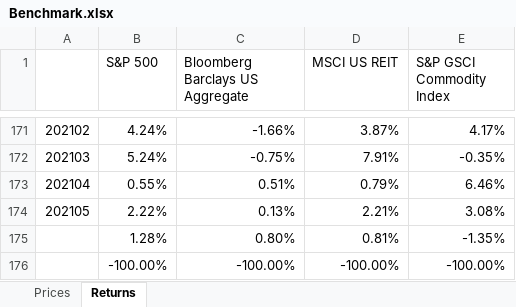
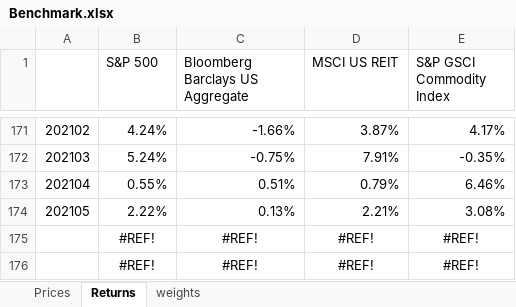
Before and after one commit to of1201/roboadvisor, an Excel workbook: Benchmark.xlsx, sheet Returns, drawn as a sheet; only a part is shown, gaps mark what is left out; values as stored, in another font and other column widths than the file's, no borders; removed rows and columns are numbered as before the commit, all else as after; the diff names each change by its address in the sheet, - before the commit and + after, or states it on an @@ line.

```diff
--- a/Benchmark.xlsx (sheet Returns)
+++ b/Benchmark.xlsx (sheet Returns)
+sheet tab: weights
-row 175:  | 1.28% | 0.80% | 0.81% | -1.35%
-row 176:  | -100.00% | -100.00% | -100.00% | -100.00%
+row 175:  | #REF! | #REF! | #REF! | #REF!
+row 176:  | #REF! | #REF! | #REF! | #REF!
```
Also changed, not shown: sheet Prices.
